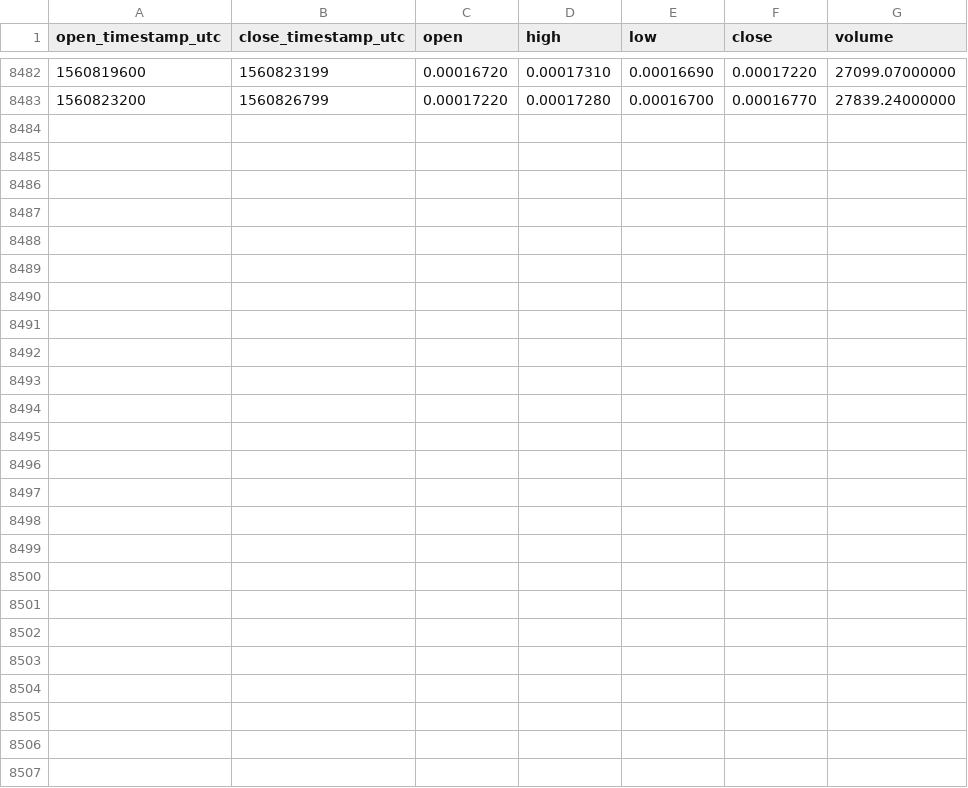
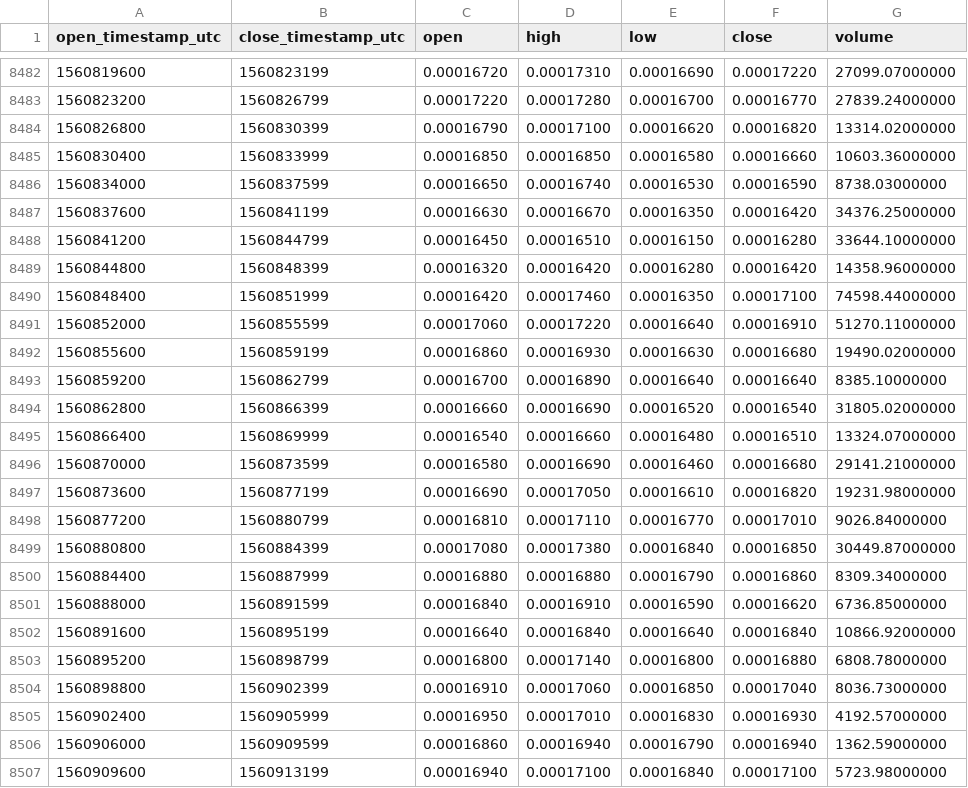
Before and after one commit to cryptobigbro/binance-NASBTC, a CSV file: binance-NASBTC-1h.csv, drawn as a sheet; only a part is shown, gaps mark what is left out.

Commit message:
Update OHLCV data.

```diff
--- a/binance-NASBTC-1h.csv
+++ b/binance-NASBTC-1h.csv
@@ -8483 +8483,25 @@ open_timestamp_utc,close_timestamp_utc,open,high,low,close,volume
 1560823200,1560826799,0.00017220,0.00017280,0.00016700,0.00016770,27839.24000000
+1560826800,1560830399,0.00016790,0.00017100,0.00016620,0.00016820,13314.02000000
+1560830400,1560833999,0.00016850,0.00016850,0.00016580,0.00016660,10603.36000000
+1560834000,1560837599,0.00016650,0.00016740,0.00016530,0.00016590,8738.03000000
+1560837600,1560841199,0.00016630,0.00016670,0.00016350,0.00016420,34376.25000000
+1560841200,1560844799,0.00016450,0.00016510,0.00016150,0.00016280,33644.10000000
+1560844800,1560848399,0.00016320,0.00016420,0.00016280,0.00016420,14358.96000000
+1560848400,1560851999,0.00016420,0.00017460,0.00016350,0.00017100,74598.44000000
+1560852000,1560855599,0.00017060,0.00017220,0.00016640,0.00016910,51270.11000000
+1560855600,1560859199,0.00016860,0.00016930,0.00016630,0.00016680,19490.02000000
+1560859200,1560862799,0.00016700,0.00016890,0.00016640,0.00016640,8385.10000000
+1560862800,1560866399,0.00016660,0.00016690,0.00016520,0.00016540,31805.02000000
+1560866400,1560869999,0.00016540,0.00016660,0.00016480,0.00016510,13324.07000000
+1560870000,1560873599,0.00016580,0.00016690,0.00016460,0.00016680,29141.21000000
+1560873600,1560877199,0.00016690,0.00017050,0.00016610,0.00016820,19231.98000000
+1560877200,1560880799,0.00016810,0.00017110,0.00016770,0.00017010,9026.84000000
+1560880800,1560884399,0.00017080,0.00017380,0.00016840,0.00016850,30449.87000000
+1560884400,1560887999,0.00016880,0.00016880,0.00016790,0.00016860,8309.34000000
+1560888000,1560891599,0.00016840,0.00016910,0.00016590,0.00016620,6736.85000000
+1560891600,1560895199,0.00016640,0.00016840,0.00016640,0.00016840,10866.92000000
+1560895200,1560898799,0.00016800,0.00017140,0.00016800,0.00016880,6808.78000000
+1560898800,1560902399,0.00016910,0.00017060,0.00016850,0.00017040,8036.73000000
+1560902400,1560905999,0.00016950,0.00017010,0.00016830,0.00016930,4192.57000000
+1560906000,1560909599,0.00016860,0.00016940,0.00016790,0.00016940,1362.59000000
+1560909600,1560913199,0.00016940,0.00017100,0.00016840,0.00017100,5723.98000000
```
Also changed, not shown: binance-NASBTC-1d.csv.
